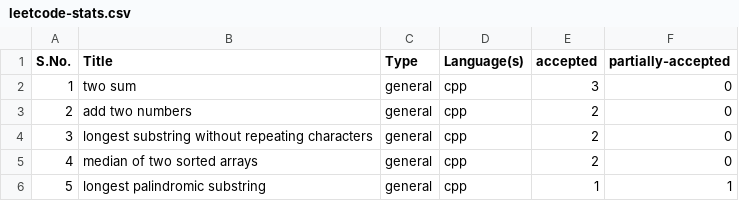
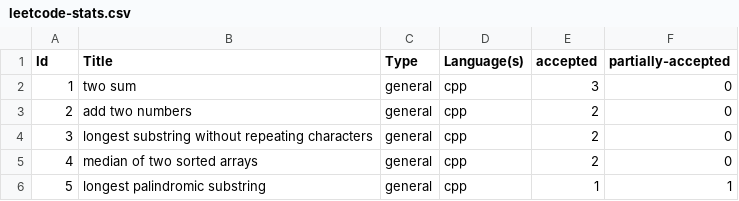
Before and after one commit to shivanshsanoria1/LeetcodeSolutions, a CSV file: stats/generated/leetcode-stats.csv, drawn as a sheet; only a part is shown.

```diff
--- a/stats/generated/leetcode-stats.csv
+++ b/stats/generated/leetcode-stats.csv
@@ -1,2 +1,2 @@
-S.No.,Title,Type,Language(s),accepted,partially-accepted
+Id,Title,Type,Language(s),accepted,partially-accepted
 1,two sum,general,cpp,3,0
```
Also changed, not shown: 3 other files.
